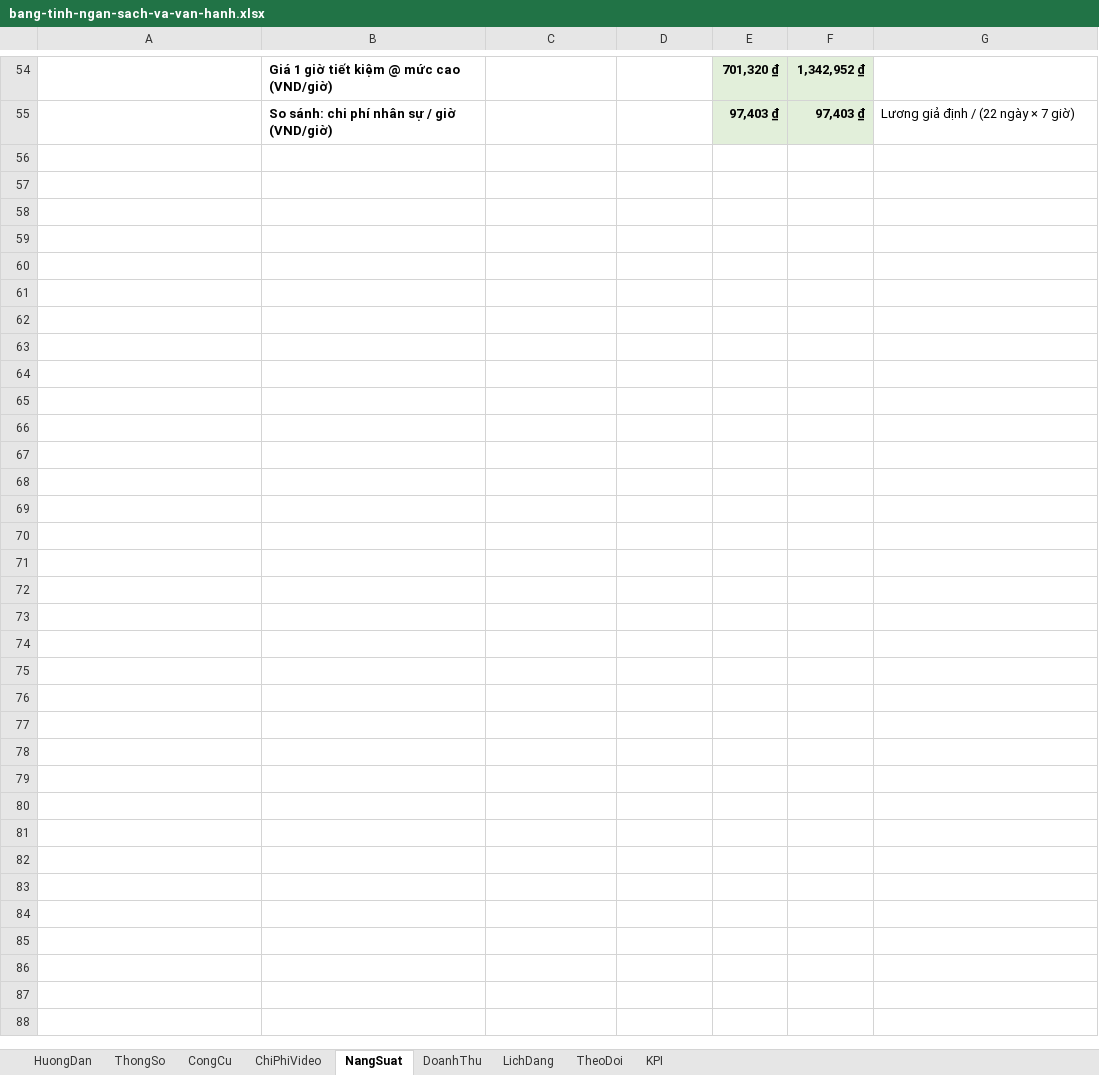
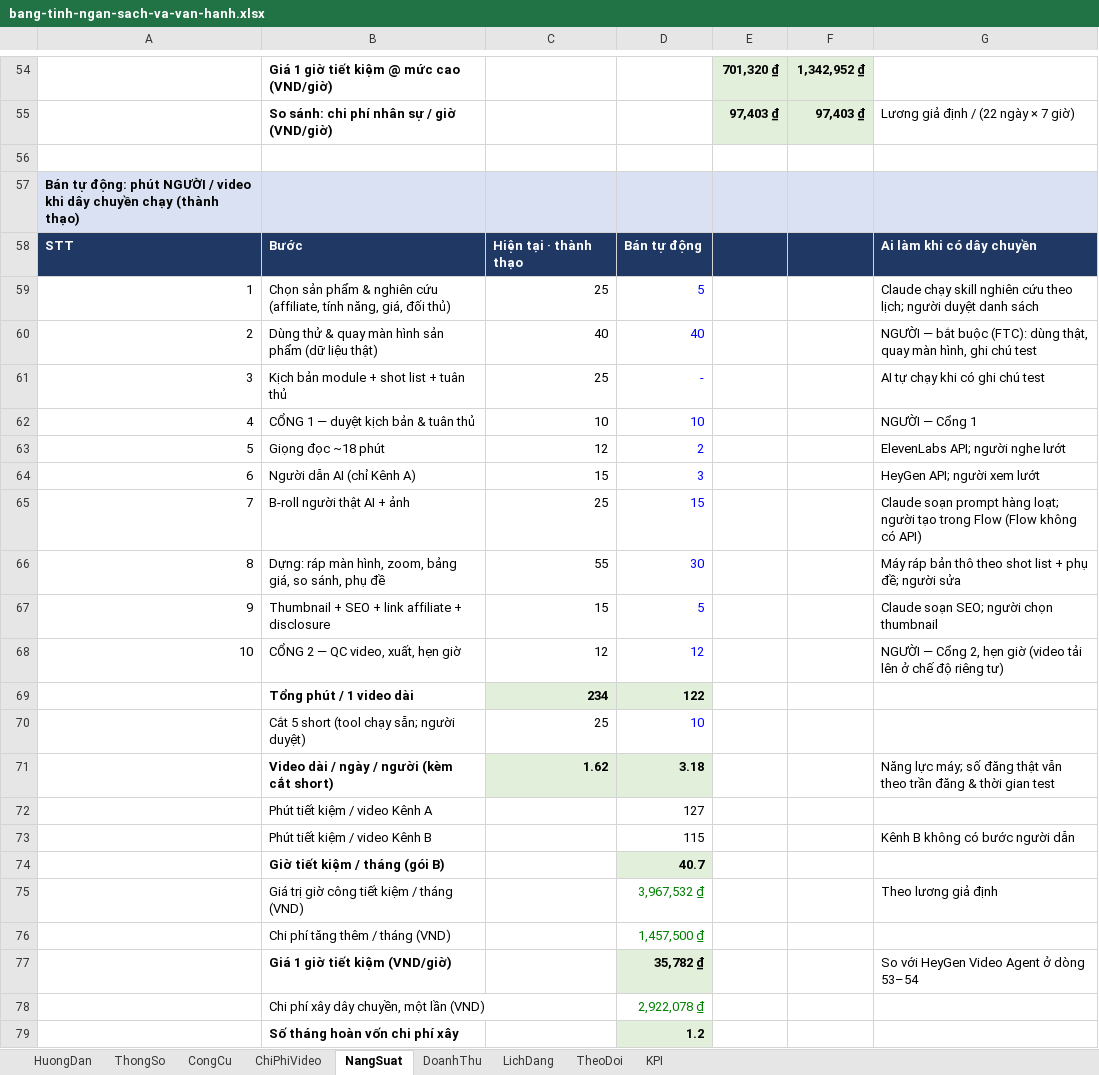
Before and after one commit to trunghieutayninhavenue305008-tech/video-ai, an Excel workbook: ke-hoach/bang-tinh-ngan-sach-va-van-hanh.xlsx, sheet NangSuat, drawn as a sheet; only a part is shown, gaps mark what is left out; values as stored, in another font and other column widths than the file's, no borders; the diff names each change by its address in the sheet, - before the commit and + after, or states it on an @@ line.

```diff
--- a/ke-hoach/bang-tinh-ngan-sach-va-van-hanh.xlsx (sheet NangSuat)
+++ b/ke-hoach/bang-tinh-ngan-sach-va-van-hanh.xlsx (sheet NangSuat)
+row 56: (empty)
+row 57: Bán tự động: phút NGƯỜI / video khi dây chuyền chạy (thành thạo)
+row 58: STT | Bước | Hiện tại · thành thạo | Bán tự động |  |  | Ai làm khi có dây chuyền
+row 59: 1 | Chọn sản phẩm & nghiên cứu (affiliate, tính năng, giá, đối thủ) | 25 | 5 |  |  | Claude chạy skill nghiên cứu theo lịch; người duyệt danh sách
+row 60: 2 | Dùng thử & quay màn hình sản phẩm (dữ liệu thật) | 40 | 40 |  |  | NGƯỜI — bắt buộc (FTC): dùng thật, quay màn hình, ghi chú test
+row 61: 3 | Kịch bản module + shot list + tuân thủ | 25 | - |  |  | AI tự chạy khi có ghi chú test
+row 62: 4 | CỔNG 1 — duyệt kịch bản & tuân thủ | 10 | 10 |  |  | NGƯỜI — Cổng 1
+row 63: 5 | Giọng đọc ~18 phút | 12 | 2 |  |  | ElevenLabs API; người nghe lướt
+row 64: 6 | Người dẫn AI (chỉ Kênh A) | 15 | 3 |  |  | HeyGen API; người xem lướt
+row 65: 7 | B-roll người thật AI + ảnh | 25 | 15 |  |  | Claude soạn prompt hàng loạt; người tạo trong Flow (Flow không có API)
+row 66: 8 | Dựng: ráp màn hình, zoom, bảng giá, so sánh, phụ đề | 55 | 30 |  |  | Máy ráp bản thô theo shot list + phụ đề; người sửa
+row 67: 9 | Thumbnail + SEO + link affiliate + disclosure | 15 | 5 |  |  | Claude soạn SEO; người chọn thumbnail
+row 68: 10 | CỔNG 2 — QC video, xuất, hẹn giờ | 12 | 12 |  |  | NGƯỜI — Cổng 2, hẹn giờ (video tải lên ở chế độ riêng tư)
+row 69:  | Tổng phút / 1 video dài | 234 | 122
+row 70:  | Cắt 5 short (tool chạy sẵn; người duyệt) | 25 | 10
+row 71:  | Video dài / ngày / người (kèm cắt short) | 1.62 | 3.18 |  |  | Năng lực máy; số đăng thật vẫn theo trần đăng & thời gian test
+row 72:  | Phút tiết kiệm / video Kênh A |  | 127
+row 73:  | Phút tiết kiệm / video Kênh B |  | 115 |  |  | Kênh B không có bước người dẫn
+row 74:  | Giờ tiết kiệm / tháng (gói B) |  | 40.7
+row 75:  | Giá trị giờ công tiết kiệm / tháng (VND) |  | 3,967,532 ₫ |  |  | Theo lương giả định
+row 76:  | Chi phí tăng thêm / tháng (VND) |  | 1,457,500 ₫
+row 77:  | Giá 1 giờ tiết kiệm (VND/giờ) |  | 35,782 ₫ |  |  | So với HeyGen Video Agent ở dòng 53–54
+row 78:  | Chi phí xây dây chuyền, một lần (VND) |  | 2,922,078 ₫
+row 79:  | Số tháng hoàn vốn chi phí xây |  | 1.2
```
Also changed, not shown: sheet ChiPhiVideo, sheet ThongSo, sheet HuongDan, 9 other files.
